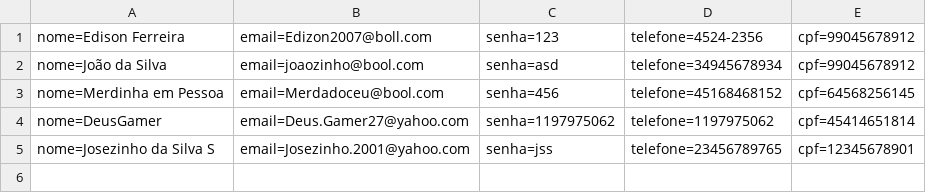
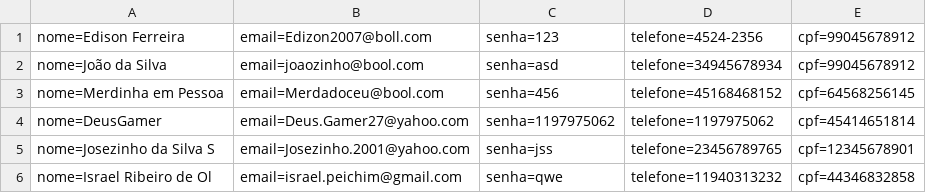
Before and after one commit to israaoliver/2s---2019---Sprint4, a CSV file: RoleTopMVC/Database/Cliente.csv, drawn as a sheet; the diff names each change by its address in the sheet, - before the commit and + after, or states it on an @@ line.

```diff
--- a/RoleTopMVC/Database/Cliente.csv
+++ b/RoleTopMVC/Database/Cliente.csv
+row 6: nome=Israel Ribeiro de Ol | email=israel.peichim@gmail.com | senha=qwe | telefone=11940313232 | cpf=44346832858
```
Also changed, not shown: 50 other files.
